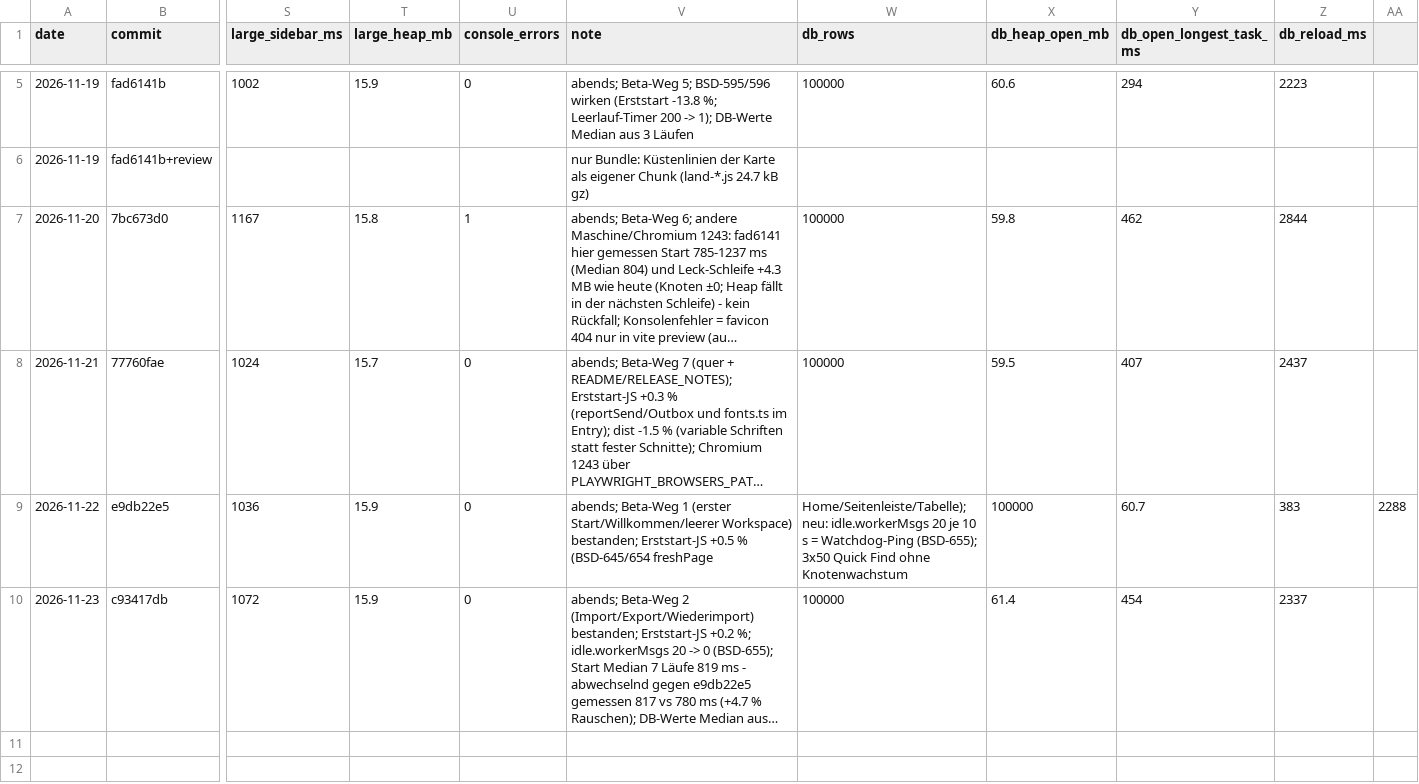
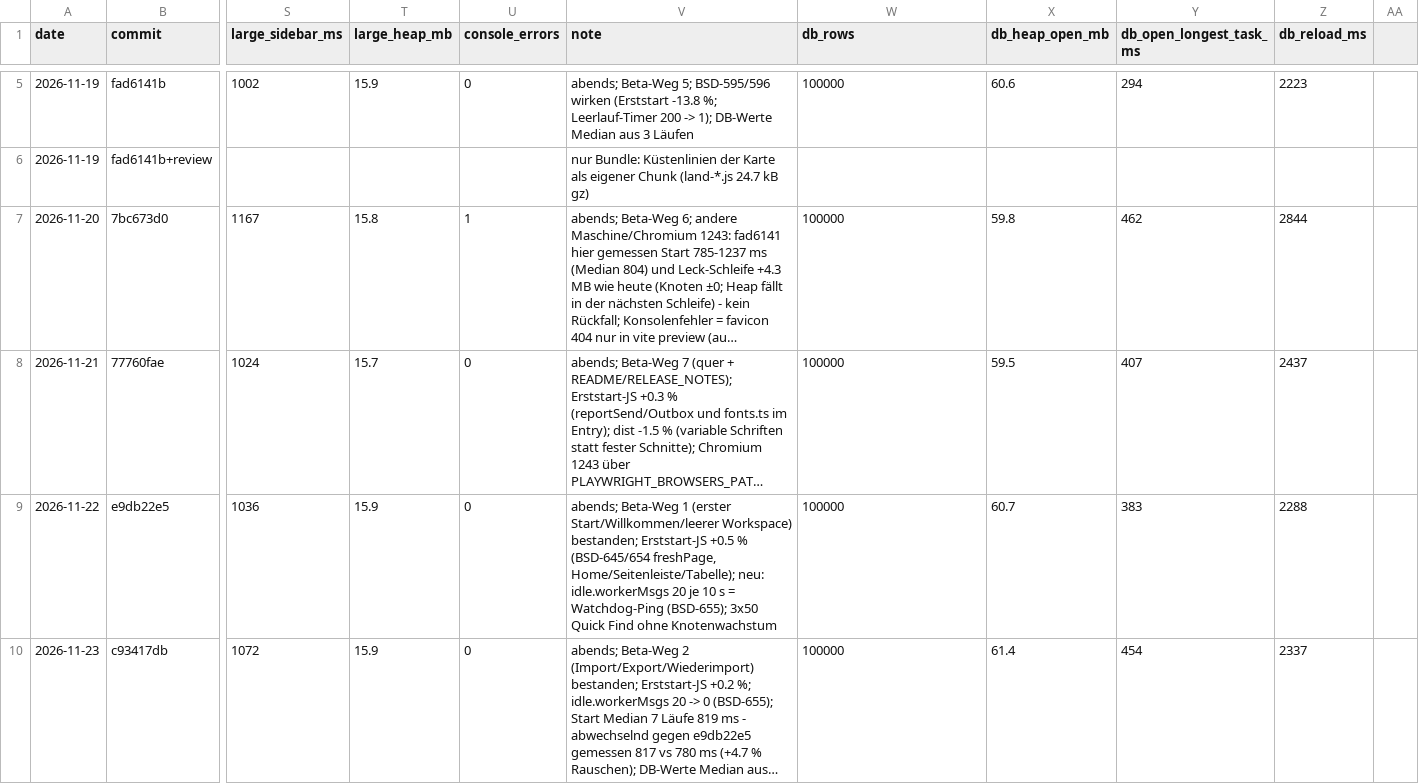
Before and after one commit to elija-7580/Based, a CSV file: docs/quality/perf-history.csv, drawn as a sheet; only a part is shown, gaps mark what is left out; long unchanged cells end in …; the diff names each change by its address in the sheet, - before the commit and + after, or states it on an @@ line.

```diff
--- a/docs/quality/perf-history.csv
+++ b/docs/quality/perf-history.csv
-V9 (note): …% (BSD-645/654 freshPage
+V9 (note): …% (BSD-645/654 freshPage, Home/Seitenleiste/Tabelle); neu: idle.workerMsgs 20 je 10 s = Watchdog-Ping (BSD-655); 3x50 Quick Find ohne Knotenwachstum
-W9 (db_rows): Home/Seitenleiste/Tabelle); neu: idle.workerMsgs 20 je 10 s = Watchdog-Ping (BSD-655); 3x50 Quick Find ohne Knotenwachstum
+W9 (db_rows): 100000
-X9 (db_heap_open_mb): 100000
+X9 (db_heap_open_mb): 60.7
-Y9 (db_open_longest_task_ms): 60.7
+Y9 (db_open_longest_task_ms): 383
-Z9 (db_reload_ms): 383
+Z9 (db_reload_ms): 2288
-AA9: 2288
+AA9: (empty)
```
